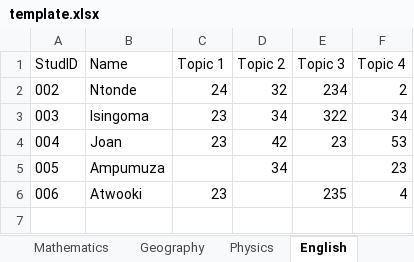
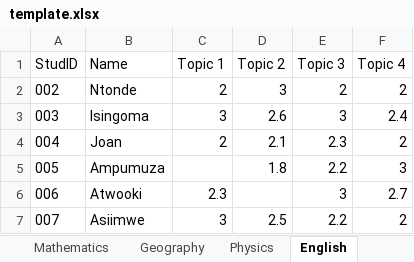
Before and after one commit to Ed-Isingoma/sleekreports-web, an Excel workbook: template.xlsx, sheet English, drawn as a sheet; values as stored, in another font and other column widths than the file's, no borders; the diff names each change by its address in the sheet, - before the commit and + after, or states it on an @@ line.

```diff
--- a/template.xlsx (sheet English)
+++ b/template.xlsx (sheet English)
-C2 (Topic 1): 24
+C2 (Topic 1): 2
-D2 (Topic 2): 32
+D2 (Topic 2): 3
-E2 (Topic 3): 234
+E2 (Topic 3): 2
-C3 (Topic 1): 23
+C3 (Topic 1): 3
-D3 (Topic 2): 34
+D3 (Topic 2): 2.6
-E3 (Topic 3): 322
+E3 (Topic 3): 3
-F3 (Topic 4): 34
+F3 (Topic 4): 2.4
-C4 (Topic 1): 23
+C4 (Topic 1): 2
-D4 (Topic 2): 42
+D4 (Topic 2): 2.1
-E4 (Topic 3): 23
+E4 (Topic 3): 2.3
-F4 (Topic 4): 53
+F4 (Topic 4): 2
-D5 (Topic 2): 34
+D5 (Topic 2): 1.8
-E5 (Topic 3): (empty)
+E5 (Topic 3): 2.2
-F5 (Topic 4): 23
+F5 (Topic 4): 3
-C6 (Topic 1): 23
+C6 (Topic 1): 2.3
-E6 (Topic 3): 235
+E6 (Topic 3): 3
-F6 (Topic 4): 4
+F6 (Topic 4): 2.7
+row 7: 007 | Asiimwe | 3 | 2.5 | 2.2 | 2
```
Also changed, not shown: sheet Literature, sheet Art, sheet Agriculture, sheet PhysicalEducation, sheet ICT, sheet IRE, 10 more sheets, 1 other file.
